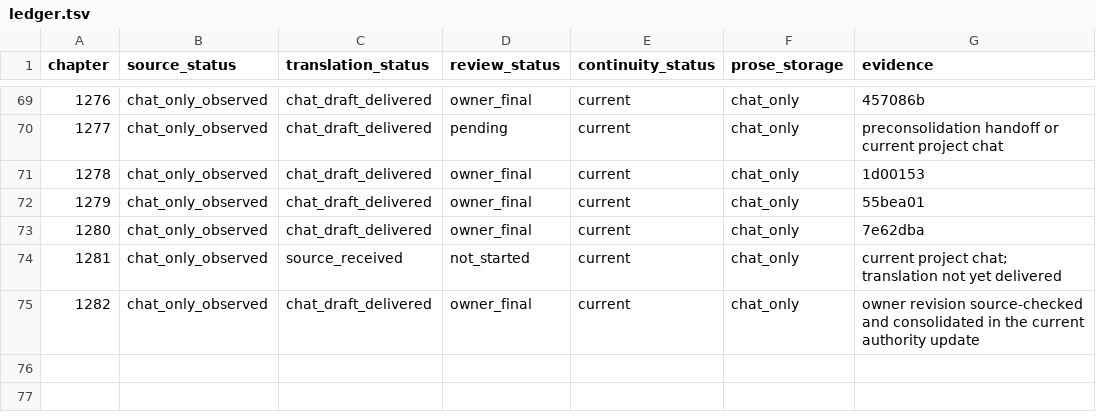
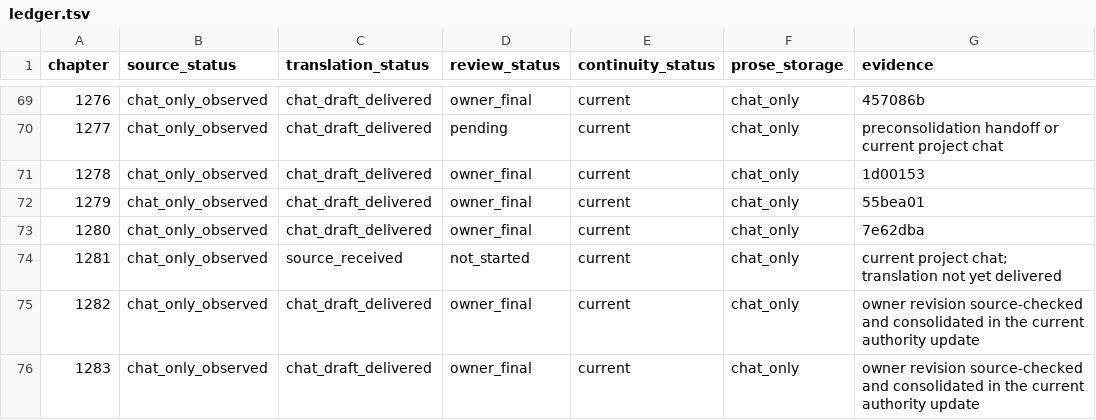
Before and after one commit to RoyUnconquerable/Translation, a TSV file: chatgpt/chapters/ledger.tsv, drawn as a sheet; only a part is shown, gaps mark what is left out; the diff names each change by its address in the sheet, - before the commit and + after, or states it on an @@ line.

```diff
--- a/chatgpt/chapters/ledger.tsv
+++ b/chatgpt/chapters/ledger.tsv
+row 76: 1283 | chat_only_observed | chat_draft_delivered | owner_final | current | chat_only | owner revision source-checked and consolidated in the current authority update
```
Also changed, not shown: chatgpt/glossary/phrase-memory.tsv, chatgpt/glossary/terminology.tsv, 5 other files.
